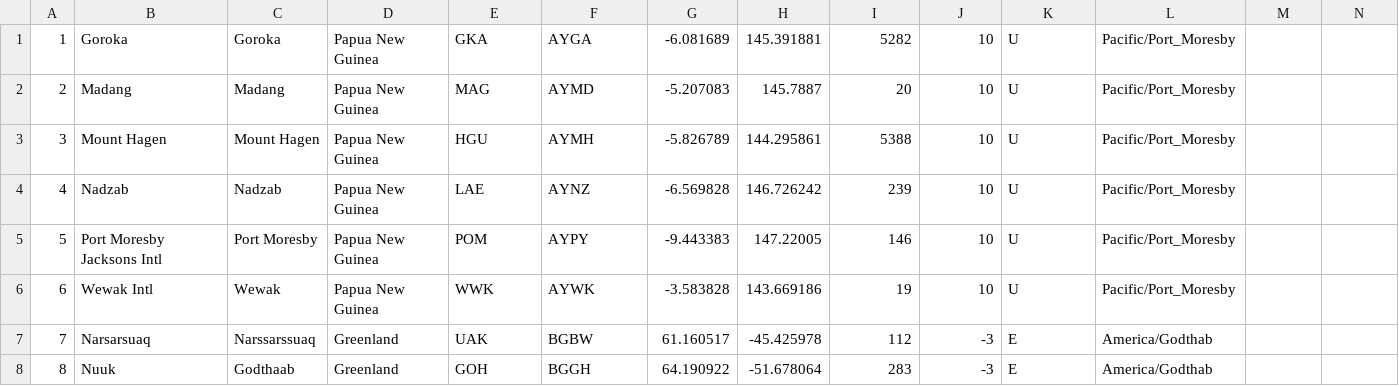
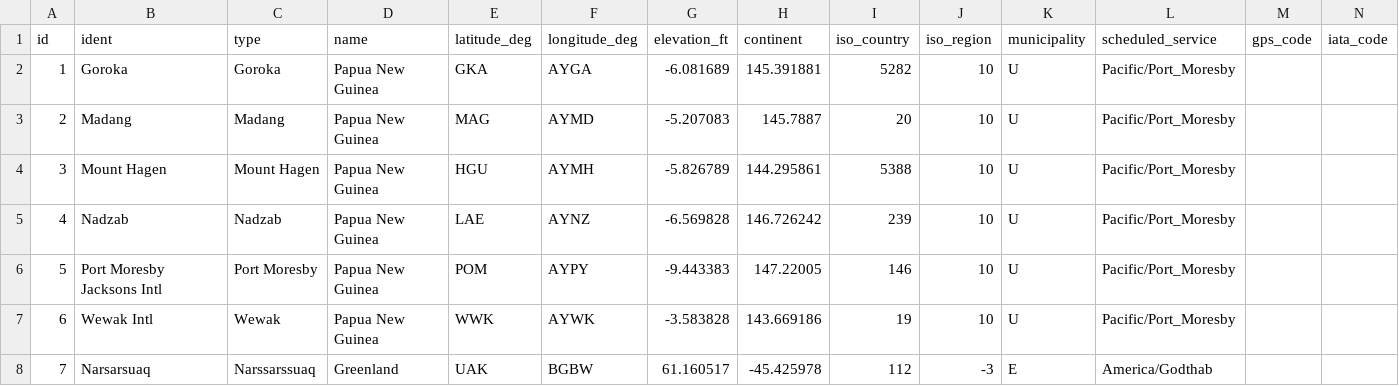
Before and after one commit to ashrocket/air_sched, a CSV file: lib/assets/airports.csv (was lib/tasks/airports.csv), drawn as a sheet; only a part is shown; the shorter side is filled out with more unchanged rows; rows hold the shown columns only; the diff names each change by its address in the sheet, - before the commit and + after, or states it on an @@ line.

Commit message:
Airport import updates

```diff
--- a/lib/tasks/airports.csv
+++ b/lib/assets/airports.csv
+row 1: id | ident | type | name | latitude_deg | longitude_deg | elevation_ft | continent | iso_country | iso_region | municipality | scheduled_service | gps_code | iata_code
```
Also changed, not shown: 9 other files.
